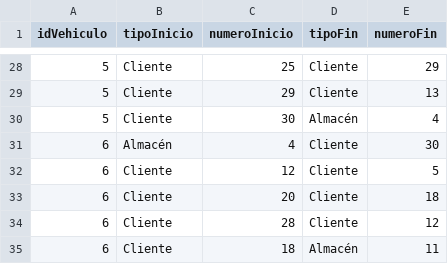
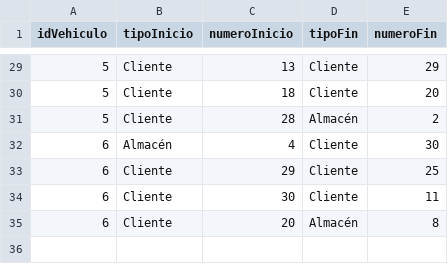
Before and after one commit to ddi4z/Proyecto-MOS, a CSV file: optimizacion/Proyecto Seneca Libre/case_2_cost/resultados.csv, drawn as a sheet; only a part is shown, gaps mark what is left out; the diff covers the shown part only.

```diff
--- a/optimizacion/Proyecto Seneca Libre/case_2_cost/resultados.csv
+++ b/optimizacion/Proyecto Seneca Libre/case_2_cost/resultados.csv
@@ -28,8 +29,7 @@ idVehiculo,tipoInicio,numeroInicio,tipoFin,numeroFin
-5,Cliente,25,Cliente,29
-5,Cliente,29,Cliente,13
-5,Cliente,30,Almacén,4
+5,Cliente,13,Cliente,29
+5,Cliente,18,Cliente,20
+5,Cliente,28,Almacén,2
 6,Almacén,4,Cliente,30
-6,Cliente,12,Cliente,5
-6,Cliente,20,Cliente,18
-6,Cliente,28,Cliente,12
-6,Cliente,18,Almacén,11
+6,Cliente,29,Cliente,25
+6,Cliente,30,Cliente,11
+6,Cliente,20,Almacén,8
```
Also changed, not shown: 4 added rows, 3 removed rows and 13 edited cells elsewhere in this file, optimizacion/Proyecto Seneca Libre/case_1_base/resultados.csv, 13 other files.
